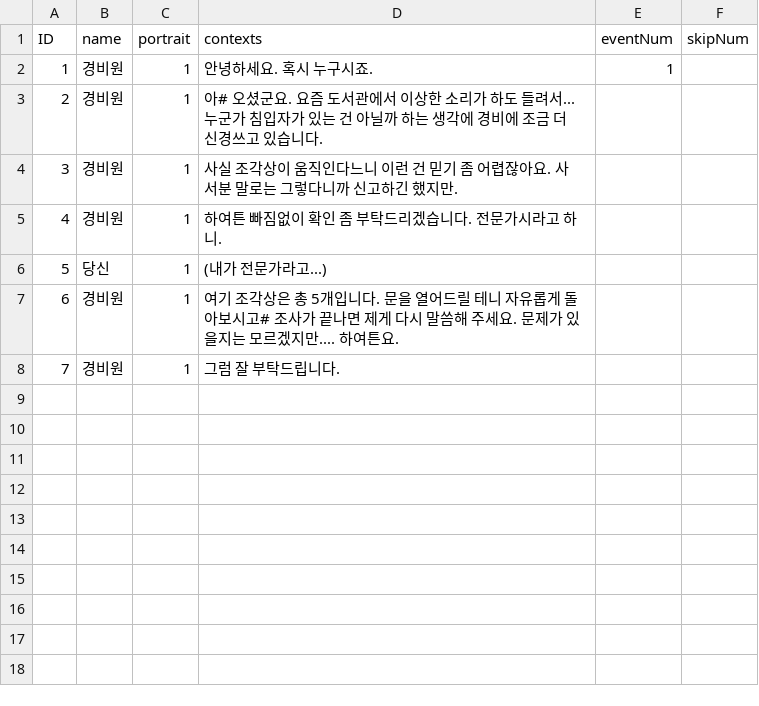
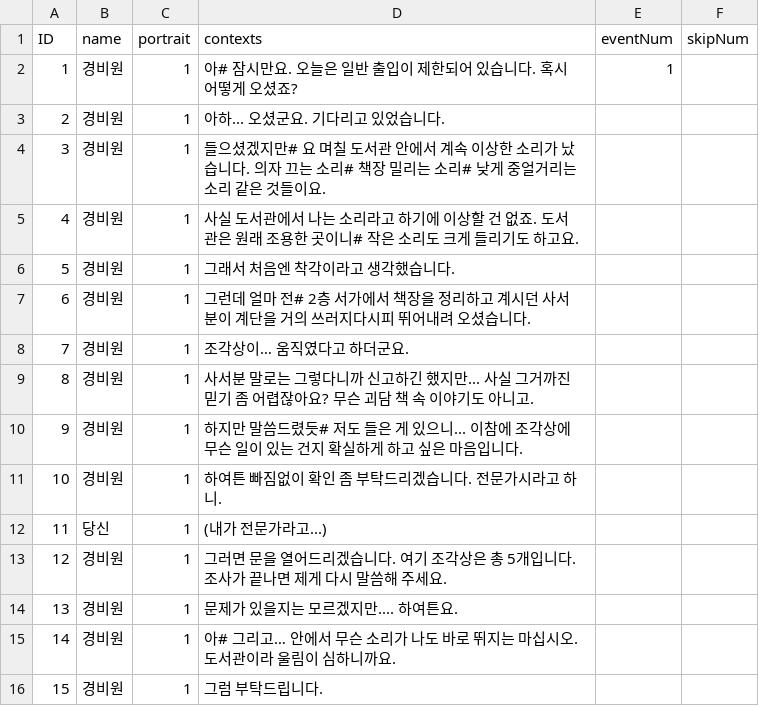
Before and after one commit to suacho0107/Pygmalion, a CSV file: Assets/Resources/Guard1_dialogue.csv, drawn as a sheet; addresses are those after the commit; the diff names each change by its address in the sheet, - before the commit and + after, or states it on an @@ line.

```diff
--- a/Assets/Resources/Guard1_dialogue.csv
+++ b/Assets/Resources/Guard1_dialogue.csv
-D2 (contexts): 안녕하세요. 혹시 누구시죠.
+D2 (contexts): 아# 잠시만요. 오늘은 일반 출입이 제한되어 있습니다. 혹시 어떻게 오셨죠?
+row 3: 2 | 경비원 | 1 | 아하... 오셨군요. 기다리고 있었습니다.
+row 4: 3 | 경비원 | 1 | 들으셨겠지만# 요 며칠 도서관 안에서 계속 이상한 소리가 났습니다. 의자 끄는 소리# 책장 밀리는 소리# 낮게 중얼거리는 소리 같은 것들이요.
@@ column A (ID) renumbered from row 5 down @@
-D5 (contexts): 아# 오셨군요. 요즘 도서관에서 이상한 소리가 하도 들려서... 누군가 침입자가 있는 건 아닐까 하는 생각에 경비에 조금 더 신경쓰고 있습니다.
+D5 (contexts): 사실 도서관에서 나는 소리라고 하기에 이상할 건 없죠. 도서관은 원래 조용한 곳이니# 작은 소리도 크게 들리기도 하고요.
+row 6: 5 | 경비원 | 1 | 그래서 처음엔 착각이라고 생각했습니다.
+row 7: 6 | 경비원 | 1 | 그런데 얼마 전# 2층 서가에서 책장을 정리하고 계시던 사서분이 계단을 거의 쓰러지다시피 뛰어내려 오셨습니다.
+row 8: 7 | 경비원 | 1 | 조각상이… 움직였다고 하더군요.
-D9 (contexts): 사실 조각상이 움직인다느니 이런 건 믿기 좀 어렵잖아요. 사서분 말로는 그렇다니까 신고하긴 했지만.
+D9 (contexts): 사서분 말로는 그렇다니까 신고하긴 했지만... 사실 그거까진 믿기 좀 어렵잖아요? 무슨 괴담 책 속 이야기도 아니고.
+row 10: 9 | 경비원 | 1 | 하지만 말씀드렸듯# 저도 들은 게 있으니... 이참에 조각상에 무슨 일이 있는 건지 확실하게 하고 싶은 마음입니다.
-D13 (contexts): 여기 조각상은 총 5개입니다. 문을 열어드릴 테니 자유롭게 돌아보시고# 조사가 끝나면 제게 다시 말씀해 주세요. 문제가 있을지는 모르겠지만.... 하여튼요.
+D13 (contexts): 그러면 문을 열어드리겠습니다. 여기 조각상은 총 5개입니다. 조사가 끝나면 제게 다시 말씀해 주세요.
+row 14: 13 | 경비원 | 1 | 문제가 있을지는 모르겠지만.... 하여튼요.
+row 15: 14 | 경비원 | 1 | 아# 그리고… 안에서 무슨 소리가 나도 바로 뛰지는 마십시오. 도서관이라 울림이 심하니까요.
-D16 (contexts): 그럼 잘 부탁드립니다.
+D16 (contexts): 그럼 부탁드립니다.
```
Also changed, not shown: Assets/Resources/Guard_Check3_dialogue.csv, Assets/Resources/Guard_key_dialogue.csv, 11 other files.
